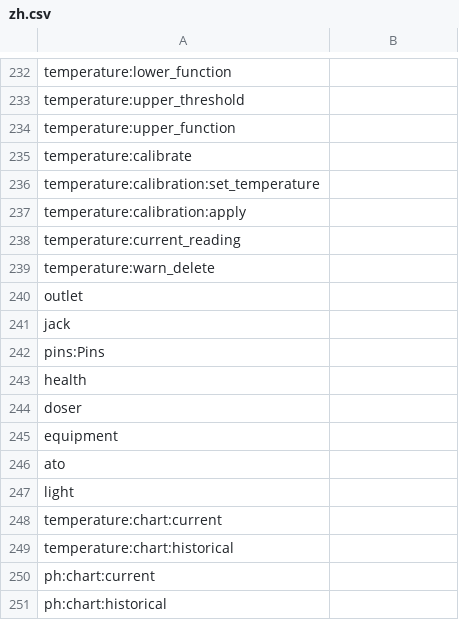
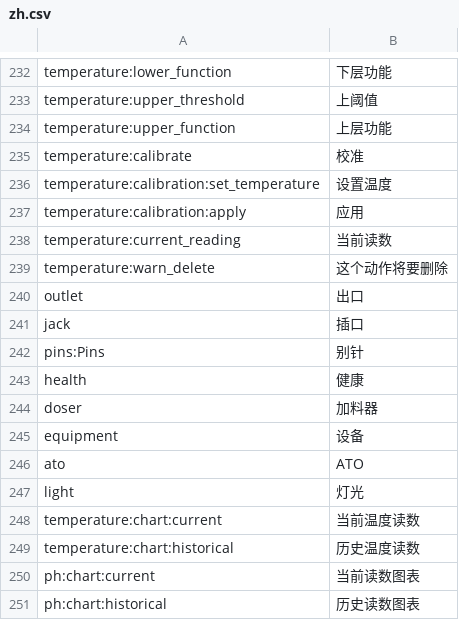
Before and after one commit to reef-pi/reef-pi, a CSV file: front-end/assets/translations/zh.csv, drawn as a sheet; only a part is shown, gaps mark what is left out; the diff covers the shown part only; the diff names each change by its address in the sheet, - before the commit and + after, or states it on an @@ line.

```diff
--- a/front-end/assets/translations/zh.csv
+++ b/front-end/assets/translations/zh.csv
-B232: (empty)
+B232: 下层功能
-B233: (empty)
+B233: 上阈值
-B234: (empty)
+B234: 上层功能
-B235: (empty)
+B235: 校准
-B236: (empty)
+B236: 设置温度
-B237: (empty)
+B237: 应用
-B238: (empty)
+B238: 当前读数
-B239: (empty)
+B239: 这个动作将要删除
-B240: (empty)
+B240: 出口
-B241: (empty)
+B241: 插口
-B242: (empty)
+B242: 别针
-B243: (empty)
+B243: 健康
-B244: (empty)
+B244: 加料器
-B245: (empty)
+B245: 设备
-B246: (empty)
+B246: ATO
-B247: (empty)
+B247: 灯光
-B248: (empty)
+B248: 当前温度读数
-B249: (empty)
+B249: 历史温度读数
-B250: (empty)
+B250: 当前读数图表
-B251: (empty)
+B251: 历史读数图表
```
Also changed, not shown: 28 edited cells elsewhere in this file.
